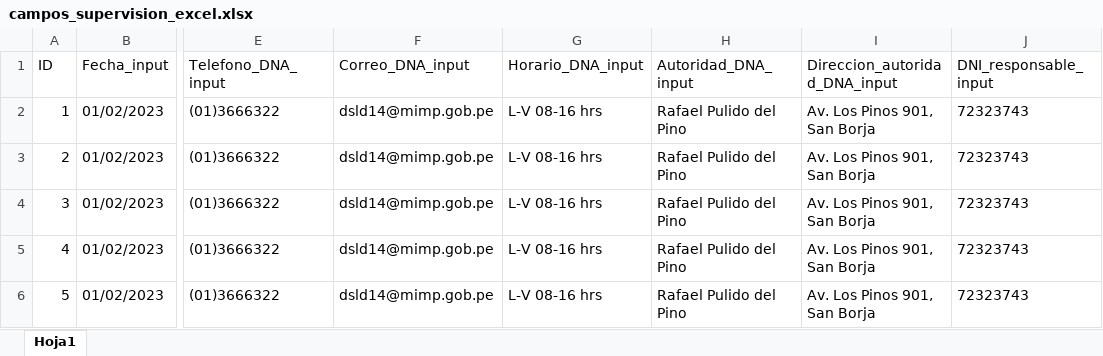
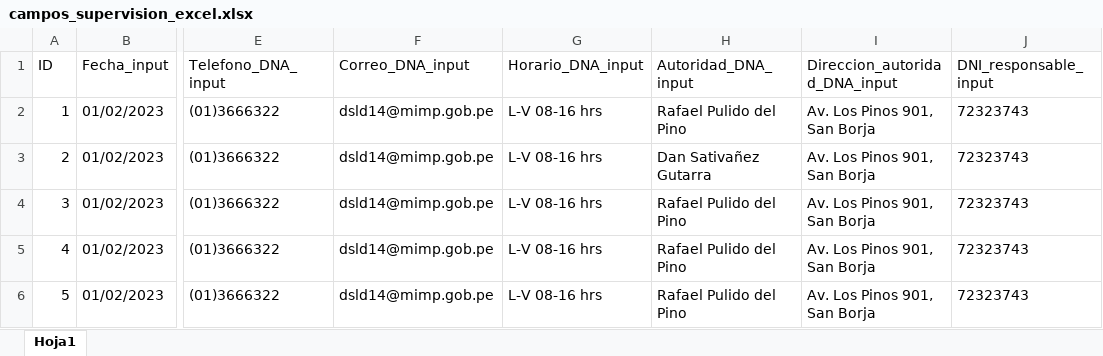
Before and after one commit to danjoshuasg/pruebas-UI-SisDNA, an Excel workbook: campos_supervision_excel.xlsx, sheet Hoja1, drawn as a sheet; only a part is shown, gaps mark what is left out; values as stored, in another font and other column widths than the file's, no borders; the diff names each change by its address in the sheet, - before the commit and + after, or states it on an @@ line.

```diff
--- a/campos_supervision_excel.xlsx (sheet Hoja1)
+++ b/campos_supervision_excel.xlsx (sheet Hoja1)
-H3 (Autoridad_DNA_input): Rafael Pulido del Pino
+H3 (Autoridad_DNA_input): Dan Sativañez Gutarra
```
Also changed, not shown: 9 other files.
